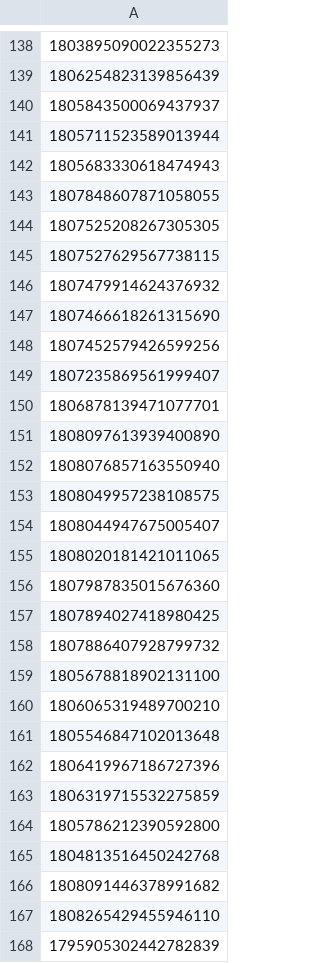
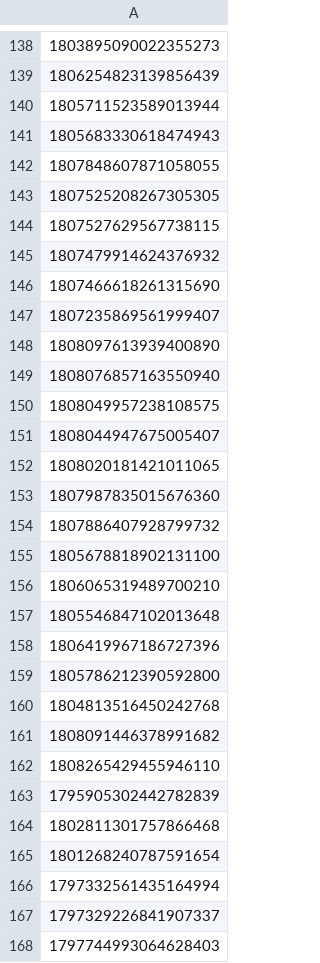
Before and after one commit to tonirodriguez/nitter, a CSV file: notebooks/errors.csv, drawn as a sheet; only a part is shown, gaps mark what is left out; the shorter side is filled out with more unchanged rows; the diff names each change by its address in the sheet, - before the commit and + after, or states it on an @@ line.

```diff
--- a/notebooks/errors.csv
+++ b/notebooks/errors.csv
-row 140: 1805843500069437937
-row 148: 1807452579426599256
-row 150: 1806878139471077701
-row 157: 1807894027418980425
-row 163: 1806319715532275859
```
Also changed, not shown: notebooks/retweets_previo.csv, 4 other files.
